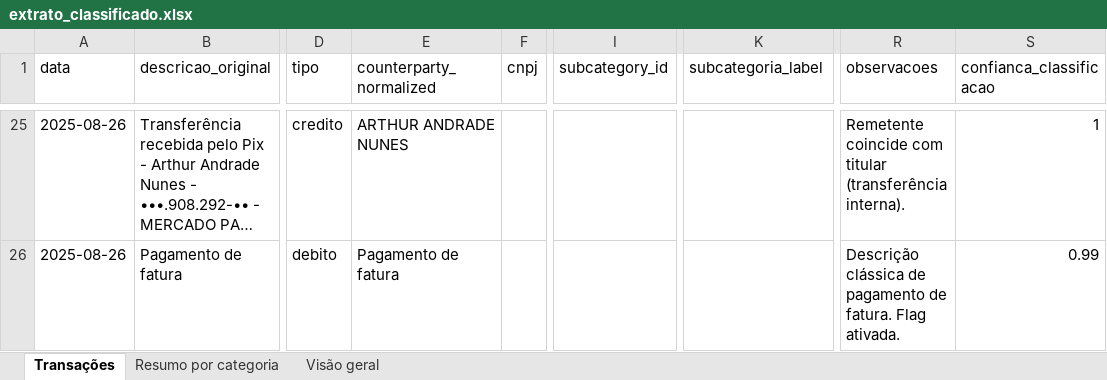
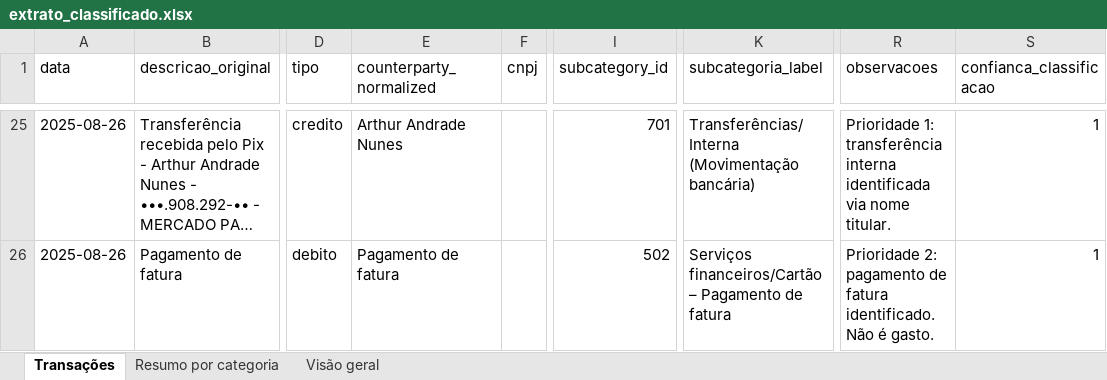
Before and after one commit to Arthurandradens/agente-financeiro, an Excel workbook: extrato_classificado.xlsx, sheet Transações, drawn as a sheet; only a part is shown, gaps mark what is left out; long unchanged cells end in …; values as stored, in another font and other column widths than the file's, no borders; the diff covers the shown part only; the diff names each change by its address in the sheet, - before the commit and + after, or states it on an @@ line.

```diff
--- a/extrato_classificado.xlsx (sheet Transações)
+++ b/extrato_classificado.xlsx (sheet Transações)
-E25 (counterparty_normalized): ARTHUR ANDRADE NUNES
+E25 (counterparty_normalized): Arthur Andrade Nunes
-I25 (subcategory_id): (empty)
+I25 (subcategory_id): 701
-K25 (subcategoria_label): (empty)
+K25 (subcategoria_label): Transferências/Interna (Movimentação bancária)
-R25 (observacoes): Remetente coincide com titular (transferência interna).
+R25 (observacoes): Prioridade 1: transferência interna identificada via nome titular.
-I26 (subcategory_id): (empty)
+I26 (subcategory_id): 502
-K26 (subcategoria_label): (empty)
+K26 (subcategoria_label): Serviços financeiros/Cartão – Pagamento de fatura
-R26 (observacoes): Descrição clássica de pagamento de fatura. Flag ativada.
+R26 (observacoes): Prioridade 2: pagamento de fatura identificado. Não é gasto.
-S26 (confianca_classificacao): 0.99
+S26 (confianca_classificacao): 1
```
Also changed, not shown: 85 edited cells elsewhere in this sheet, sheet Resumo por categoria, 22 other files.
